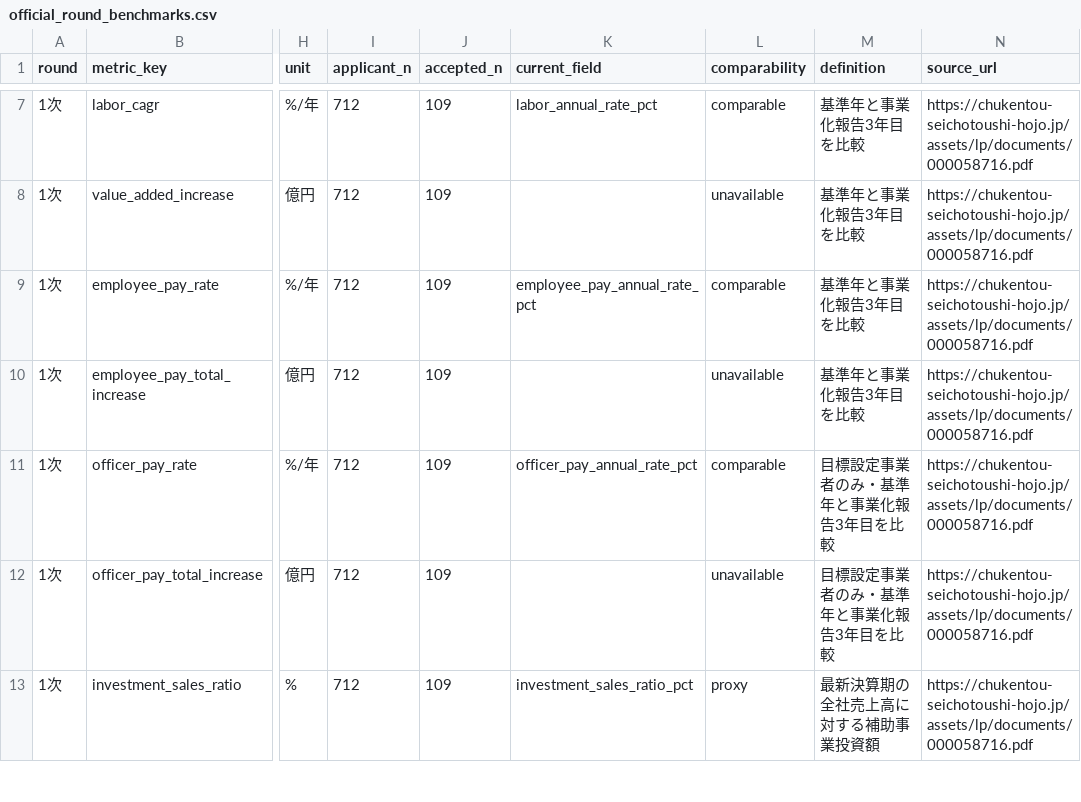
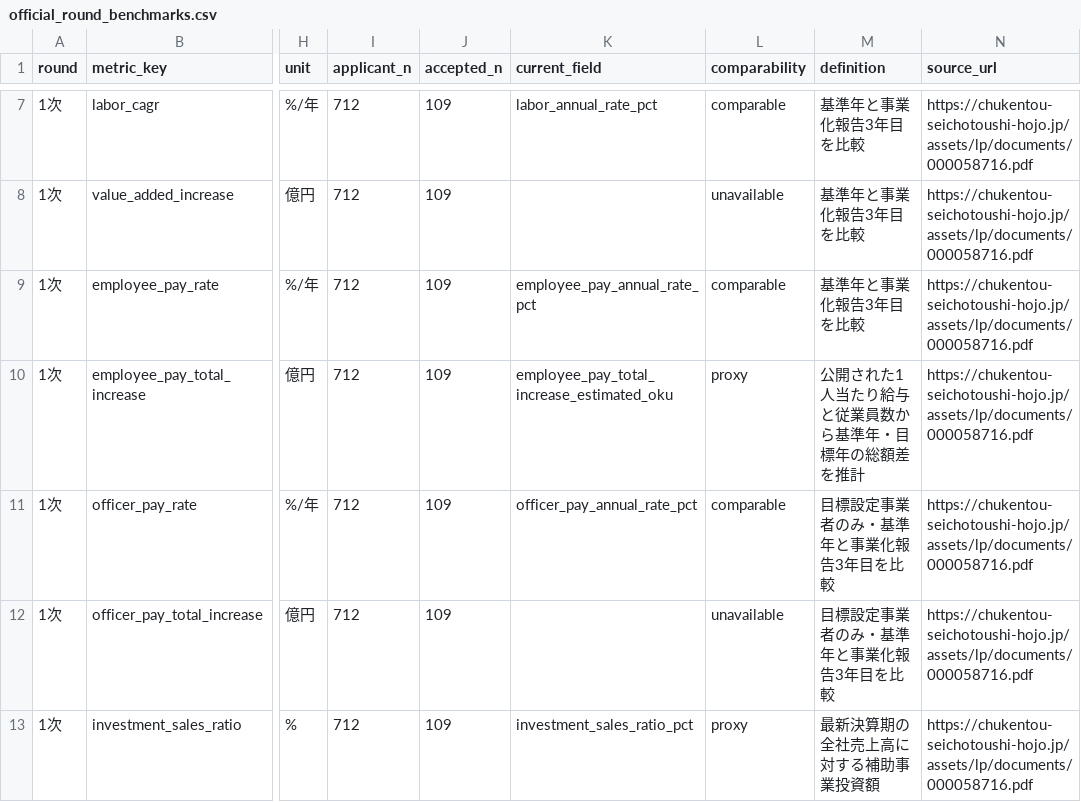
Before and after one commit to tyaso777/japan-subsidy-data, a CSV file: 補助金/大規模成長投資補助金/data/reference/official_round_benchmarks.csv, drawn as a sheet; only a part is shown, gaps mark what is left out; the diff covers the shown part only; the diff names each change by its address in the sheet, - before the commit and + after, or states it on an @@ line.

Commit message:
Add public metrics comparison dashboard

```diff
--- a/補助金/大規模成長投資補助金/data/reference/official_round_benchmarks.csv
+++ b/補助金/大規模成長投資補助金/data/reference/official_round_benchmarks.csv
-K10 (current_field): (empty)
+K10 (current_field): employee_pay_total_increase_estimated_oku
-L10 (comparability): unavailable
+L10 (comparability): proxy
-M10 (definition): 基準年と事業化報告3年目を比較
+M10 (definition): 公開された1人当たり給与と従業員数から基準年・目標年の総額差を推計
```
Also changed, not shown: 2 added rows and 12 edited cells elsewhere in this file, 補助金/大規模成長投資補助金/data/processed/validations.csv, 14 other files.
